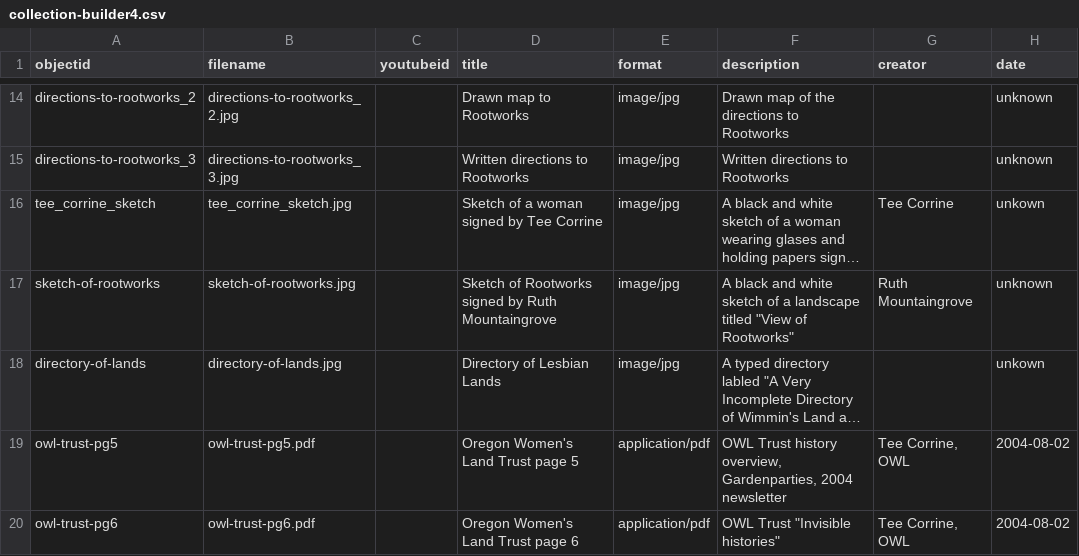
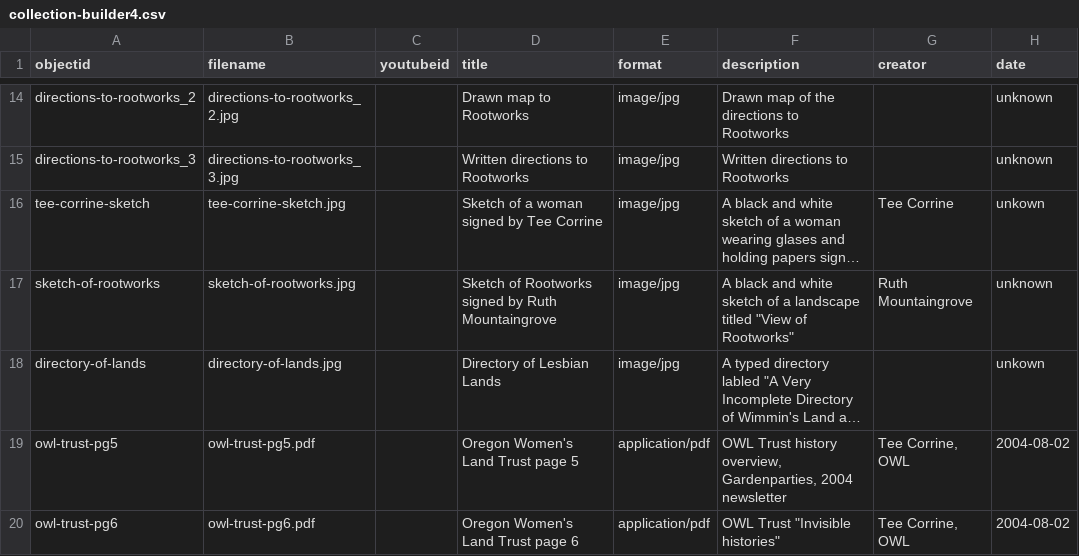
Before and after one commit to lsmith13/Southern-Oregon-Lesbian-Lands, a CSV file: _data/collection-builder4.csv, drawn as a sheet; only a part is shown, gaps mark what is left out; long unchanged cells end in …; the diff names each change by its address in the sheet, - before the commit and + after, or states it on an @@ line.

Commit message:
undo underscores

```diff
--- a/_data/collection-builder4.csv
+++ b/_data/collection-builder4.csv
-A16 (objectid): tee_corrine_sketch
+A16 (objectid): tee-corrine-sketch
-B16 (filename): tee_corrine_sketch.jpg
+B16 (filename): tee-corrine-sketch.jpg
```
